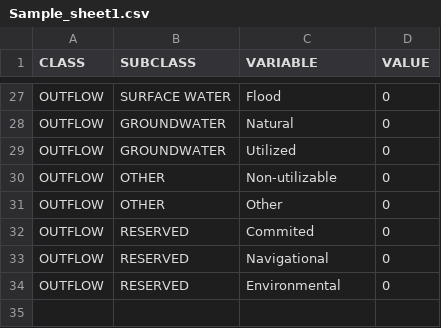
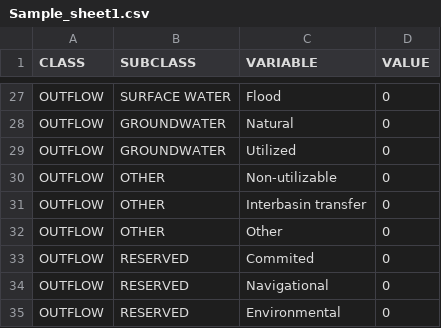
Before and after one commit to wateraccounting/wa, a CSV file: Sheets/csv/Sample_sheet1.csv, drawn as a sheet; only a part is shown, gaps mark what is left out.

Commit message:
Sheet 7 added

```diff
--- a/Sheets/csv/Sample_sheet1.csv
+++ b/Sheets/csv/Sample_sheet1.csv
@@ -30,2 +30,3 @@ OUTFLOW;GROUNDWATER;Utilized;0
 OUTFLOW;OTHER;Non-utilizable;0
+OUTFLOW;OTHER;Interbasin transfer;0
 OUTFLOW;OTHER;Other;0
```
Also changed, not shown: 8 other files.
